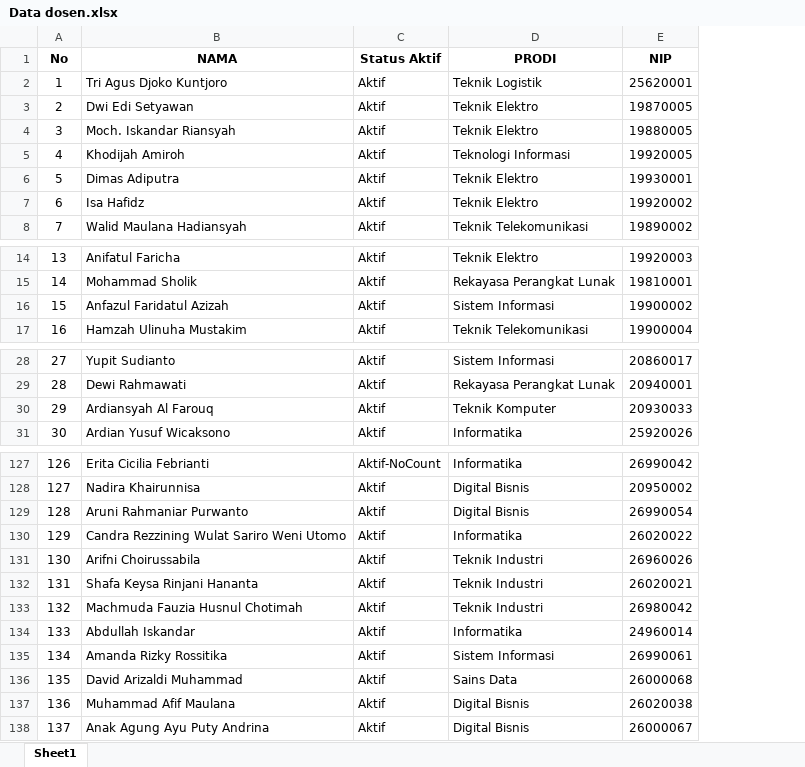
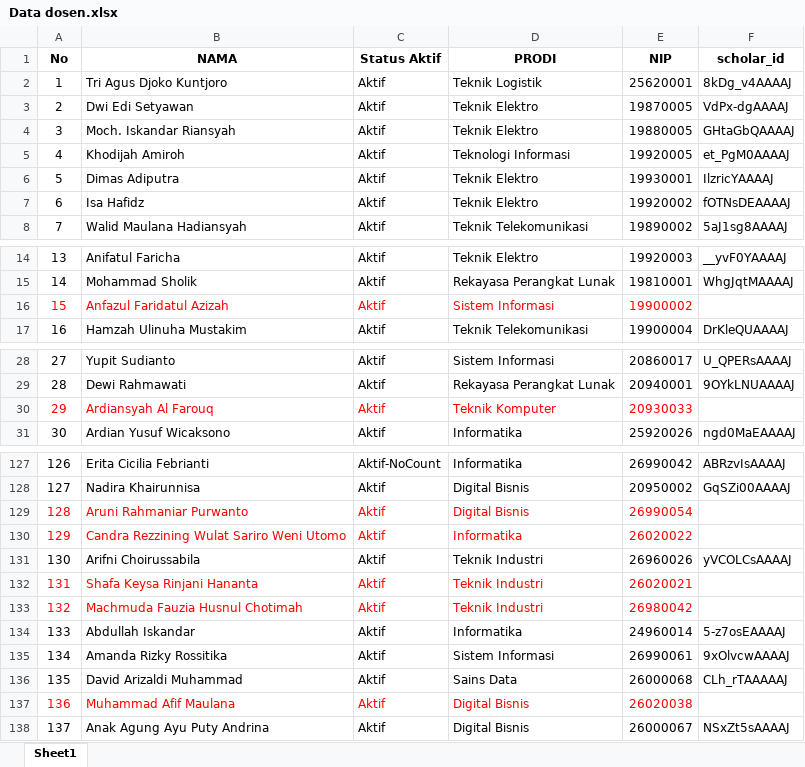
Before and after one commit to ahmadpasham1200/telkom-publication-dashboard, an Excel workbook: data dosen/Data dosen.xlsx, sheet Sheet1, drawn as a sheet; only a part is shown, gaps mark what is left out; values as stored, in another font and other column widths than the file's, no borders; the diff covers the shown part only; the diff names each change by its address in the sheet, - before the commit and + after, or states it on an @@ line.

```diff
--- a/data dosen/Data dosen.xlsx (sheet Sheet1)
+++ b/data dosen/Data dosen.xlsx (sheet Sheet1)
+column F (scholar_id), rows 2-8: 8kDg_v4AAAAJ | VdPx-dgAAAAJ | GHtaGbQAAAAJ | et_PgM0AAAAJ | IlzricYAAAAJ | fOTNsDEAAAAJ | 5aJ1sg8AAAAJ; rows 14-17: __yvF0YAAAAJ | WhgJqtMAAAAJ |  | DrKleQUAAAAJ; rows 28-31: U_QPERsAAAAJ | 9OYkLNUAAAAJ |  | ngd0MaEAAAAJ; rows 127-138: ABRzvIsAAAAJ | GqSZi00AAAAJ |  |  | yVCOLCsAAAAJ |  |  | 5-z7osEAAAAJ | 9xOlvcwAAAAJ | CLh_rTAAAAAJ |  | NSxZt5sAAAAJ
-A16:E16 text colour: black
+A16:E16 text colour: #FF0000
-A30:E30 text colour: black
+A30:E30 text colour: #FF0000
-A129:E130 text colour: black
+A129:E130 text colour: #FF0000
-A132:E133 text colour: black
+A132:E133 text colour: #FF0000
-A137:E137 text colour: black
+A137:E137 text colour: #FF0000
```
Also changed, not shown: 1 edited cell and cell formats elsewhere in this sheet, 10 other files.
